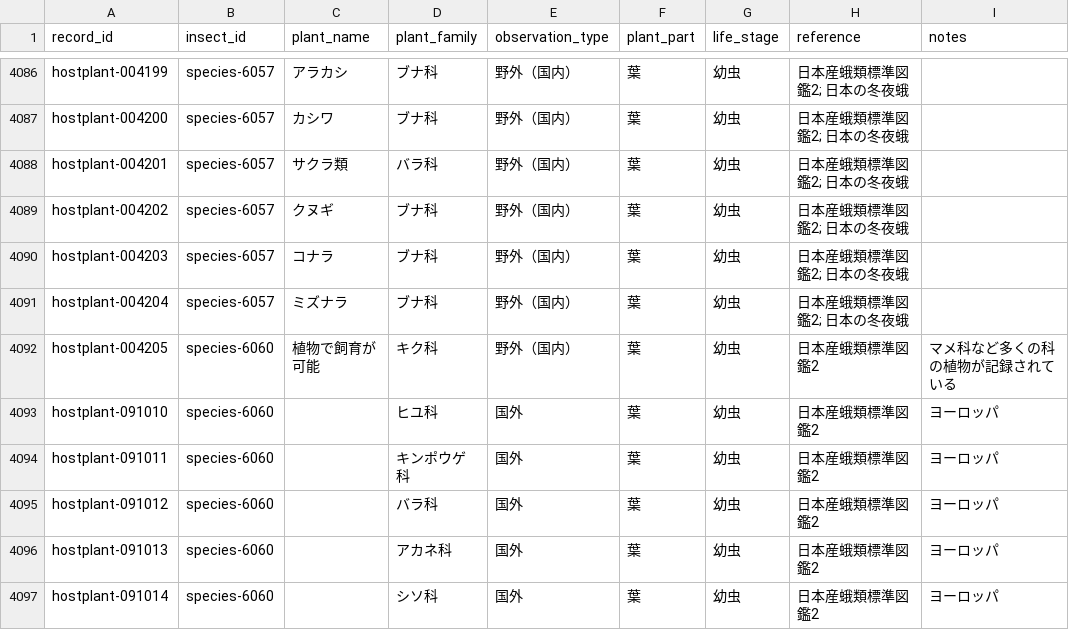
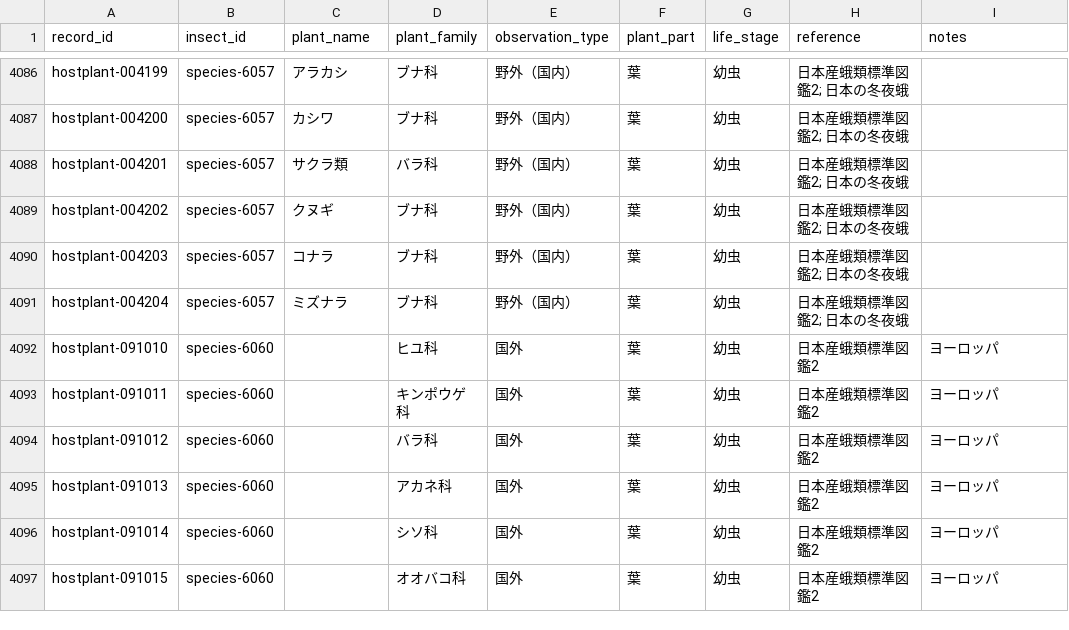
Before and after one commit to orau98/orau98.github.io, a CSV file: normalized_data/hostplants.csv, drawn as a sheet; only a part is shown, gaps mark what is left out; the shorter side is filled out with more unchanged rows; the diff names each change by its address in the sheet, - before the commit and + after, or states it on an @@ line.

Commit message:
feat: enable taxonomy-aware host plant search

```diff
--- a/normalized_data/hostplants.csv
+++ b/normalized_data/hostplants.csv
-row 4092: hostplant-004205 | species-6060 | 植物で飼育が可能 | キク科 | 野外（国内） | 葉 | 幼虫 | 日本産蛾類標準図鑑2 | マメ科など多くの科の植物が記録されている
```
Also changed, not shown: public/hostplants.csv, reports/missing_ids.csv, 44 other files.
